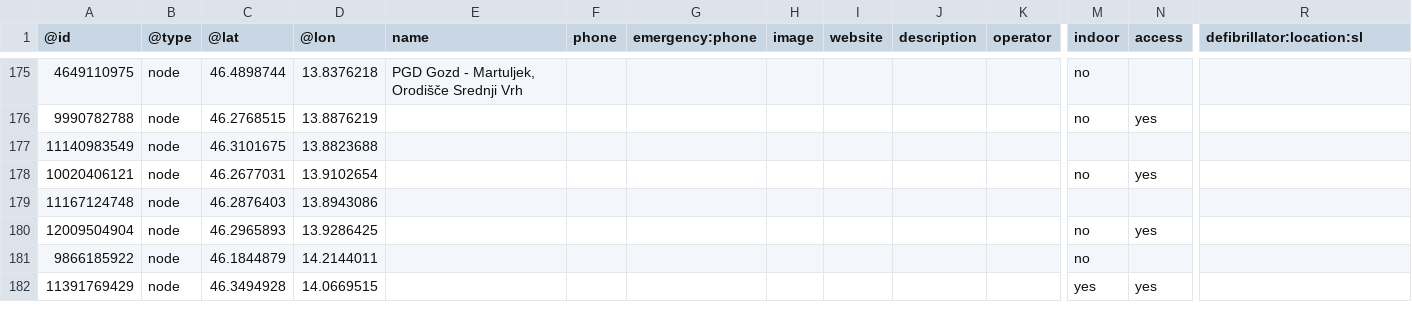
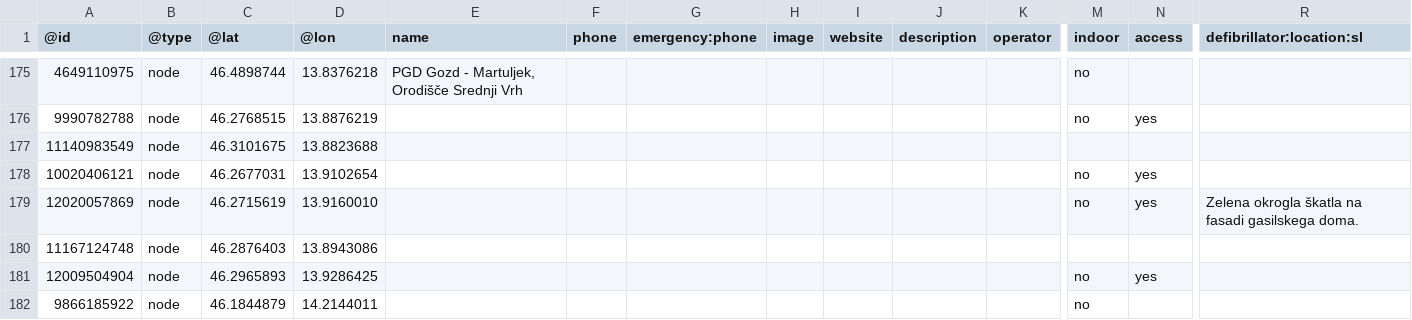
Before and after one commit to sledilnik/aed-data, a CSV file: sources/openstreetmap.org/slovenia.csv, drawn as a sheet; only a part is shown, gaps mark what is left out; the shorter side is filled out with more unchanged rows; rows hold the shown columns only; the diff names each change by its address in the sheet, - before the commit and + after, or states it on an @@ line.

```diff
--- a/sources/openstreetmap.org/slovenia.csv
+++ b/sources/openstreetmap.org/slovenia.csv
+row 179: 12020057869 | node | 46.2715619 | 13.9160010 |  |  |  |  |  |  |  | no | yes | Zelena okrogla škatla na fasadi gasilskega doma.
```
